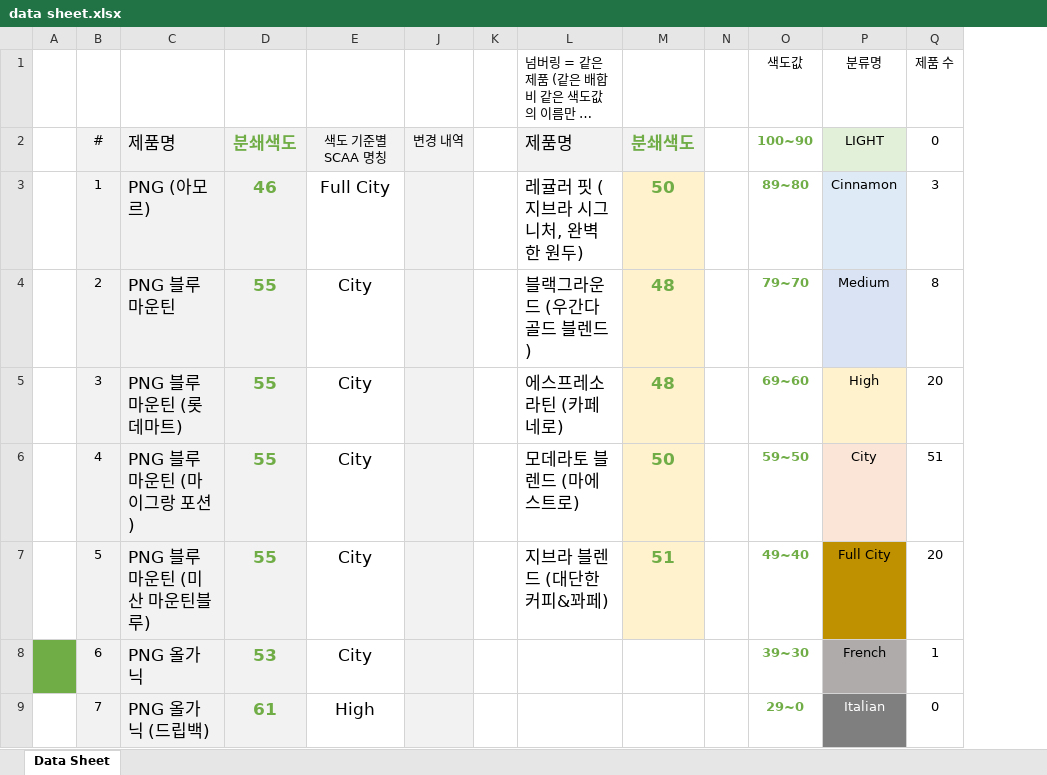
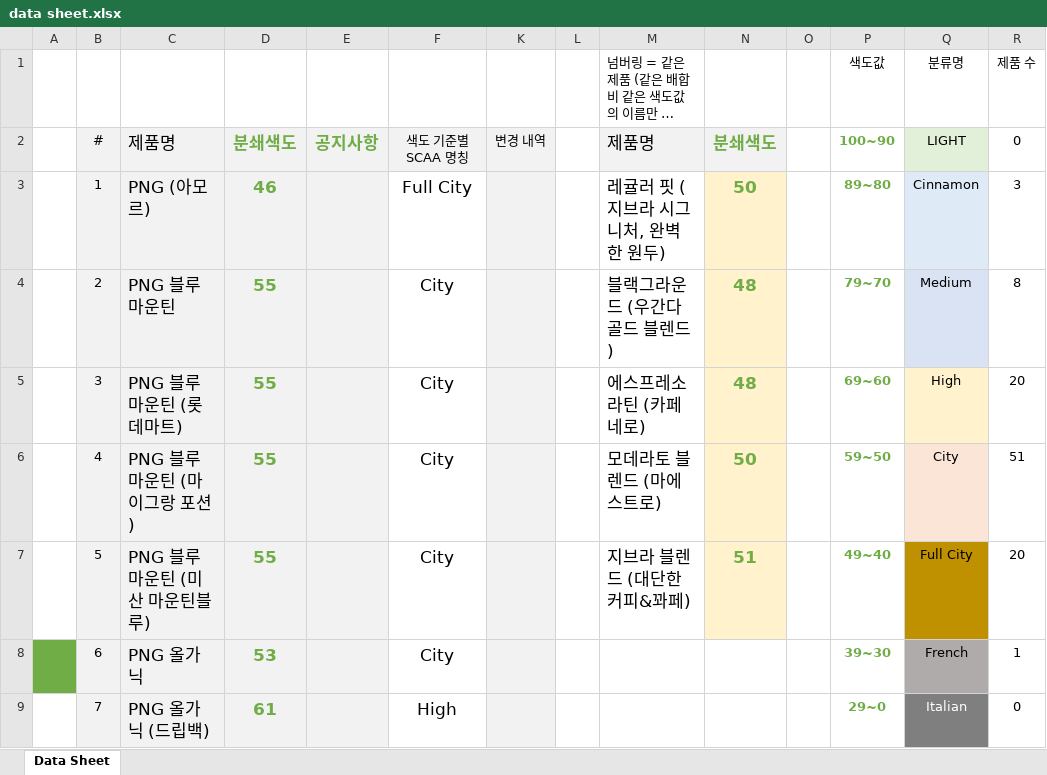
Before and after one commit to moonbk153-creator/slowbro, an Excel workbook: data sheet.xlsx, sheet Data Sheet, drawn as a sheet; only a part is shown; long unchanged cells end in …; values as stored, in another font and other column widths than the file's, no borders; conditional formats not drawn; the diff names each change by its address in the sheet, - before the commit and + after, or states it on an @@ line.

Commit message:
Add files via upload

```diff
--- a/data sheet.xlsx (sheet Data Sheet)
+++ b/data sheet.xlsx (sheet Data Sheet)
+column E, row 2: 공지사항
```
Also changed, not shown: formulas that keep their value.
